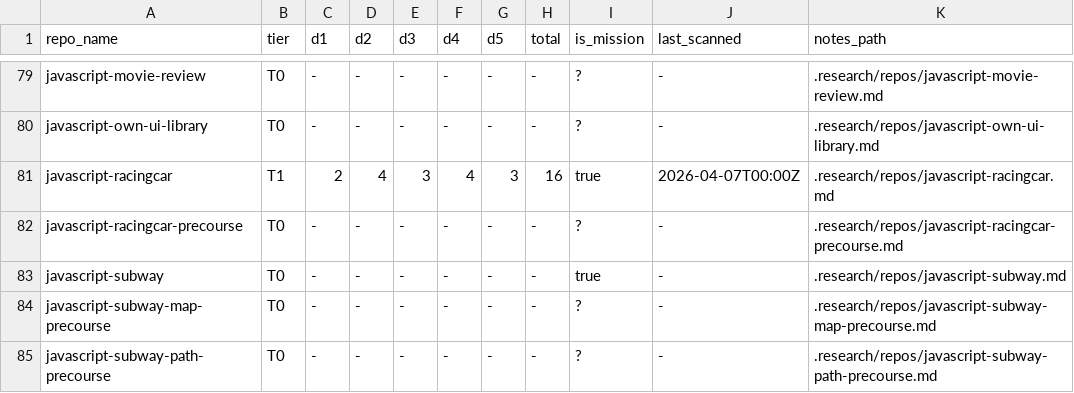
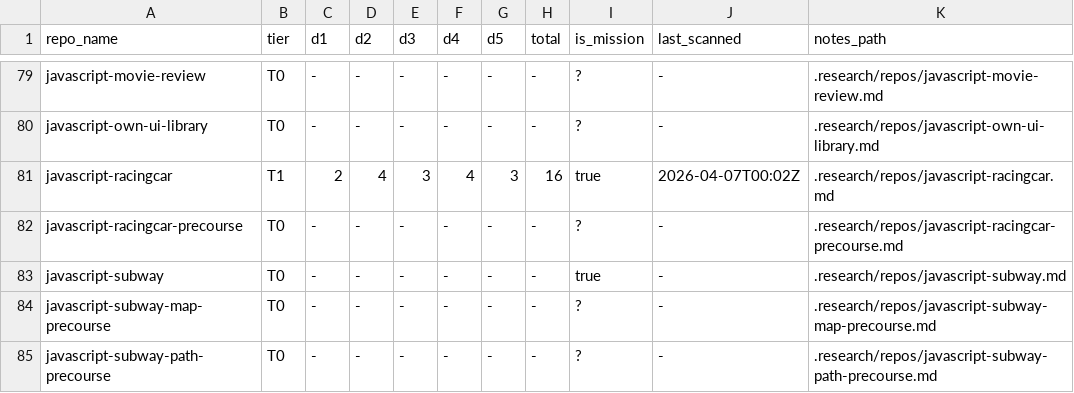
Before and after one commit to woowacourse/guidebook, a TSV file: .research/repo-scores.tsv, drawn as a sheet; only a part is shown, gaps mark what is left out.

```diff
--- a/.research/repo-scores.tsv
+++ b/.research/repo-scores.tsv
@@ -80,3 +80,3 @@ javascript-movie-review	T0	-	-	-	-	-	-	?	-	.research/repos/javascript-movie-revi
 javascript-own-ui-library	T0	-	-	-	-	-	-	?	-	.research/repos/javascript-own-ui-library.md
-javascript-racingcar	T1	2	4	3	4	3	16	true	2026-04-07T00:00Z	.research/repos/javascript-racingcar.md
+javascript-racingcar	T1	2	4	3	4	3	16	true	2026-04-07T00:02Z	.research/repos/javascript-racingcar.md
 javascript-racingcar-precourse	T0	-	-	-	-	-	-	?	-	.research/repos/javascript-racingcar-precourse.md
```
